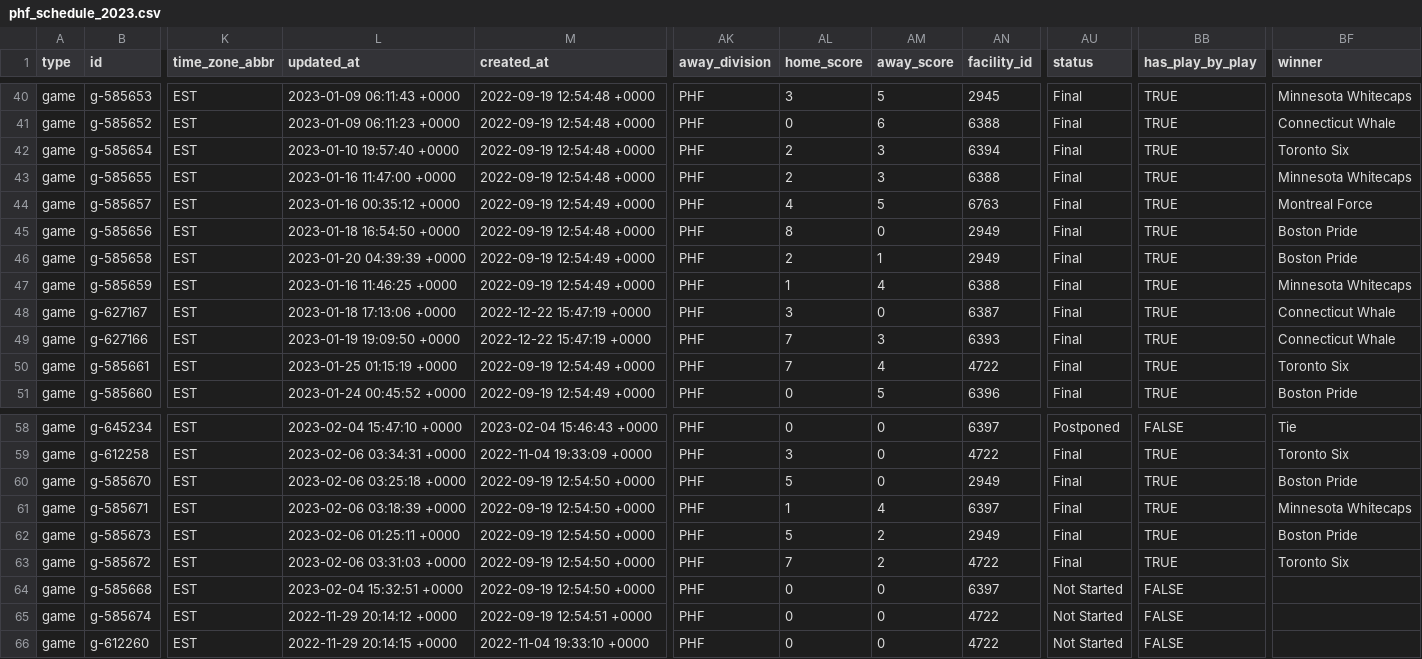
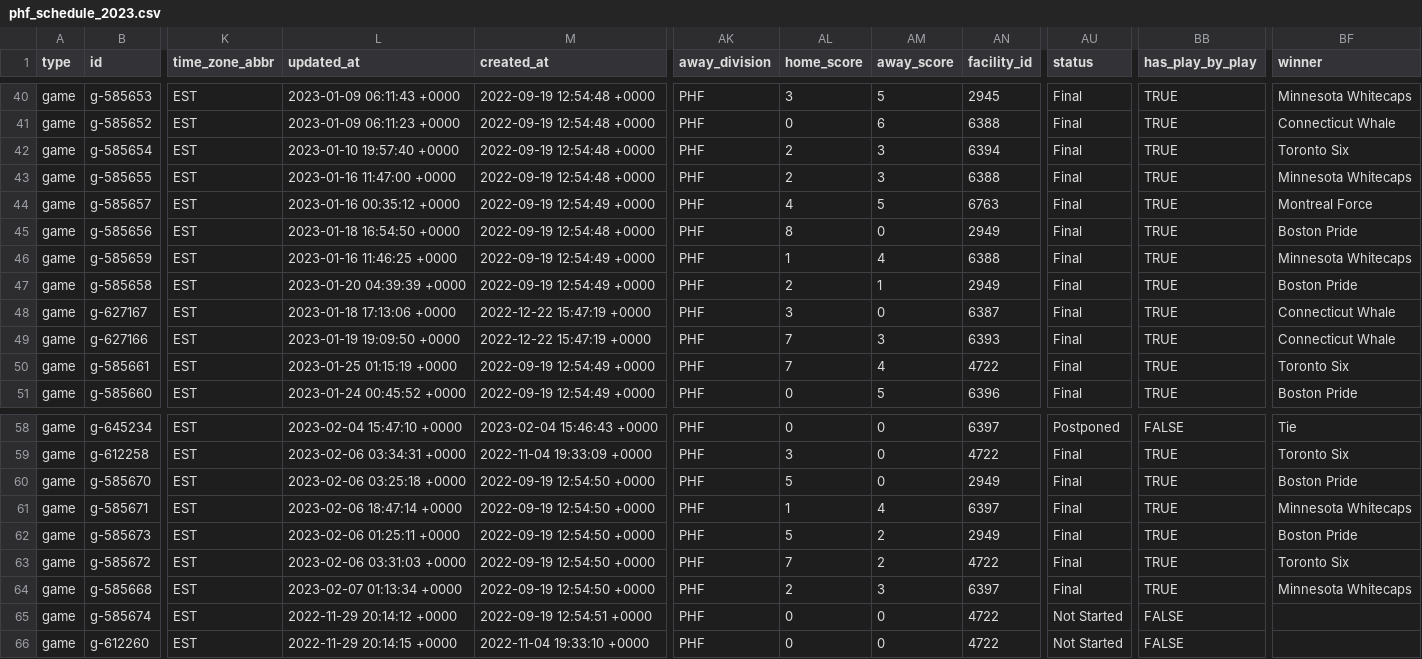
Before and after one commit to sportsdataverse/fastRhockey-data, a CSV file: phf/schedules/csv/phf_schedule_2023.csv, drawn as a sheet; only a part is shown, gaps mark what is left out; the diff names each change by its address in the sheet, - before the commit and + after, or states it on an @@ line.

Commit message:
PHF Play-by-Play and Schedules update (Start: 2023 End: 2023)

```diff
--- a/phf/schedules/csv/phf_schedule_2023.csv
+++ b/phf/schedules/csv/phf_schedule_2023.csv
@@ row 47 moved to row 46: game @@
-L61 (updated_at): 2023-02-06 03:18:39 +0000
+L61 (updated_at): 2023-02-06 18:47:14 +0000
-L64 (updated_at): 2023-02-04 15:32:51 +0000
+L64 (updated_at): 2023-02-07 01:13:34 +0000
-AL64 (home_score): 0
+AL64 (home_score): 2
-AM64 (away_score): 0
+AM64 (away_score): 3
-AU64 (status): Not Started
+AU64 (status): Final
-BB64 (has_play_by_play): FALSE
+BB64 (has_play_by_play): TRUE
-BF64 (winner): (empty)
+BF64 (winner): Minnesota Whitecaps
```
Also changed, not shown: 7 other files.
